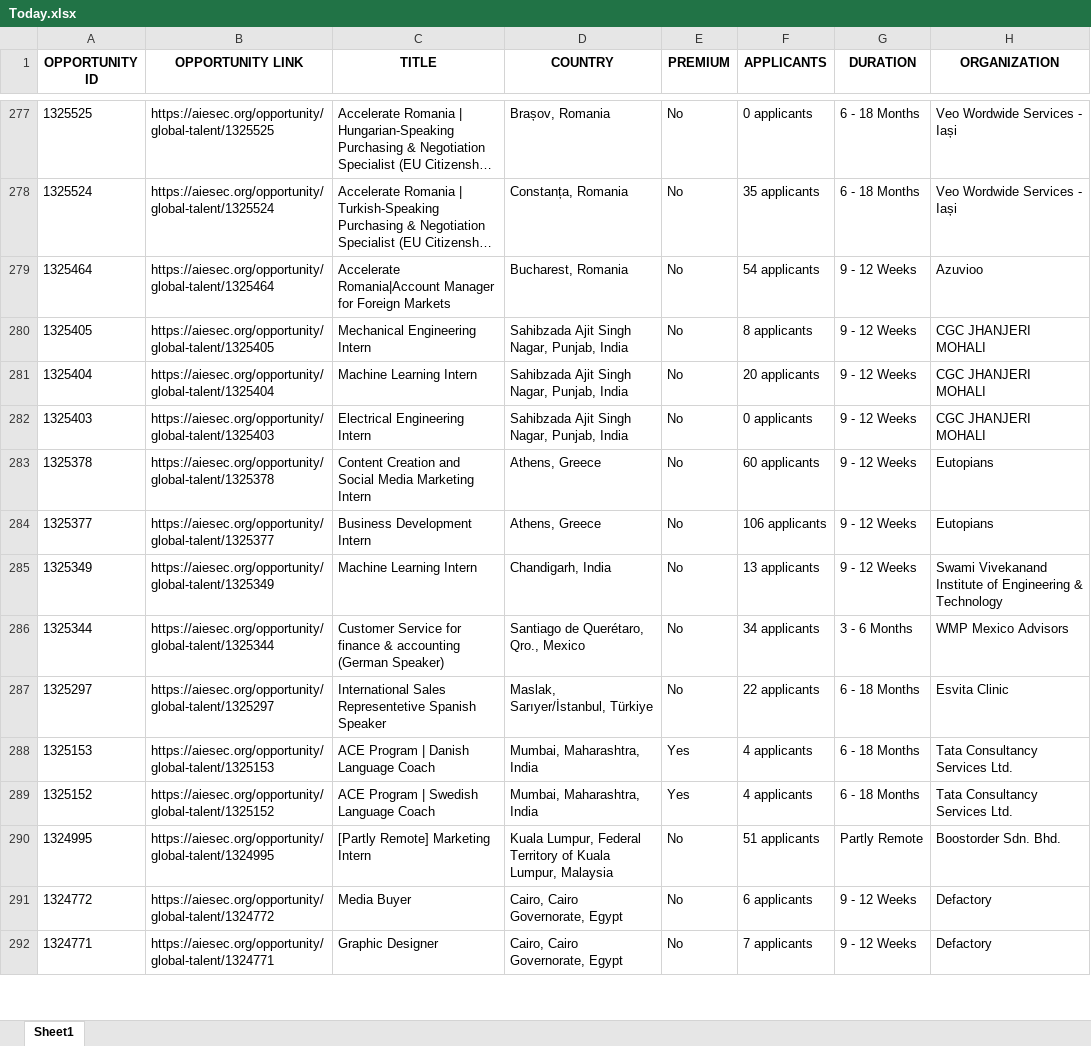
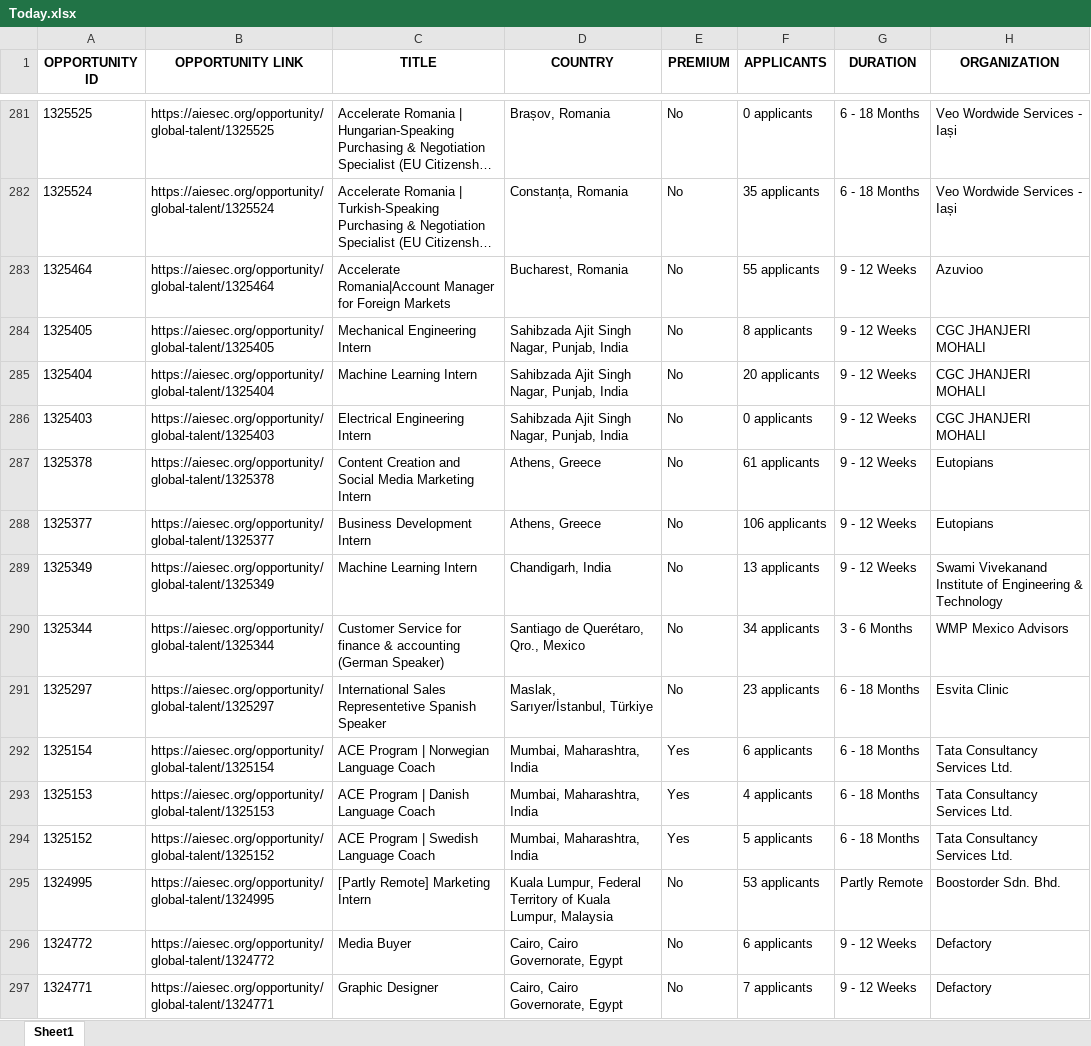
Before and after one commit to IbrahiimHassan/AIESEC_GUC, an Excel workbook: Today.xlsx, sheet Sheet1, drawn as a sheet; only a part is shown, gaps mark what is left out; long unchanged cells end in …; values as stored, in another font and other column widths than the file's, no borders; addresses are those after the commit; the diff covers the shown part only; the diff names each change by its address in the sheet, - before the commit and + after, or states it on an @@ line.

```diff
--- a/Today.xlsx (sheet Sheet1)
+++ b/Today.xlsx (sheet Sheet1)
-F283 (APPLICANTS): 54 applicants
+F283 (APPLICANTS): 55 applicants
-F287 (APPLICANTS): 60 applicants
+F287 (APPLICANTS): 61 applicants
-F291 (APPLICANTS): 22 applicants
+F291 (APPLICANTS): 23 applicants
+row 292: 1325154 | https://aiesec.org/opportunity/global-talent/1325154 | ACE Program | Norwegian Language Coach | Mumbai, Maharashtra, India | Yes | 6 applicants | 6 - 18 Months | Tata Consultancy Services Ltd.
-F294 (APPLICANTS): 4 applicants
+F294 (APPLICANTS): 5 applicants
-F295 (APPLICANTS): 51 applicants
+F295 (APPLICANTS): 53 applicants
```
Also changed, not shown: 14 added rows, 10 removed rows, 1 moved row and 133 edited cells elsewhere in this sheet, New.xlsx, 1 other file.
